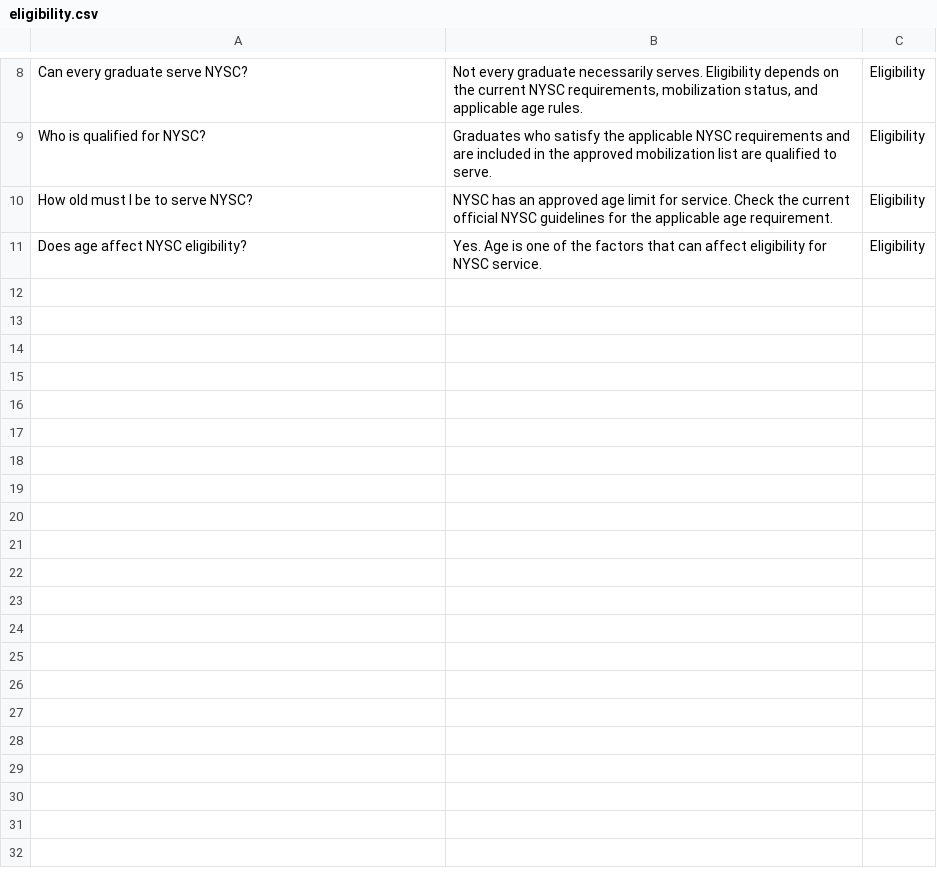
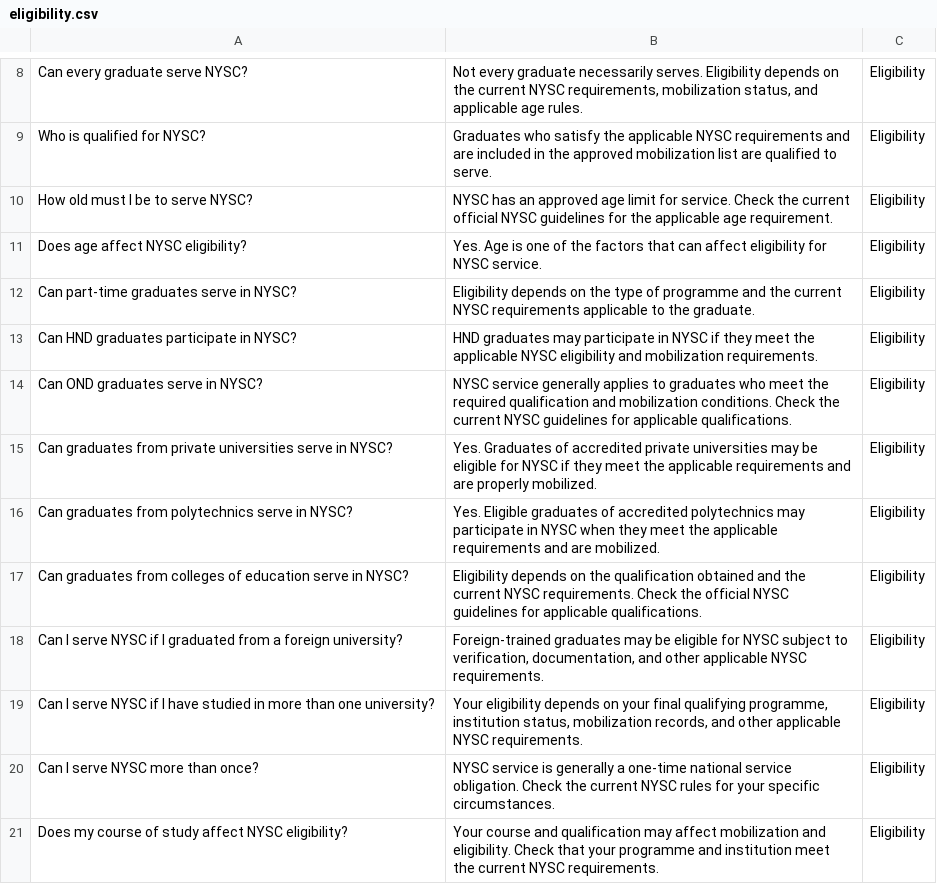
Before and after one commit to Insikai/nysc-faq-chatbot, a CSV file: app/data/eligibility.csv, drawn as a sheet; only a part is shown, gaps mark what is left out; the diff names each change by its address in the sheet, - before the commit and + after, or states it on an @@ line.

```diff
--- a/app/data/eligibility.csv
+++ b/app/data/eligibility.csv
+row 12: Can part-time graduates serve in NYSC? | Eligibility depends on the type of programme and the current NYSC requirements applicable to the graduate. | Eligibility
+row 13: Can HND graduates participate in NYSC? | HND graduates may participate in NYSC if they meet the applicable NYSC eligibility and mobilization requirements. | Eligibility
+row 14: Can OND graduates serve in NYSC? | NYSC service generally applies to graduates who meet the required qualification and mobilization conditions. Check the current NYSC guidelines for applicable qualifications. | Eligibility
+row 15: Can graduates from private universities serve in NYSC? | Yes. Graduates of accredited private universities may be eligible for NYSC if they meet the applicable requirements and are properly mobilized. | Eligibility
+row 16: Can graduates from polytechnics serve in NYSC? | Yes. Eligible graduates of accredited polytechnics may participate in NYSC when they meet the applicable requirements and are mobilized. | Eligibility
+row 17: Can graduates from colleges of education serve in NYSC? | Eligibility depends on the qualification obtained and the current NYSC requirements. Check the official NYSC guidelines for applicable qualifications. | Eligibility
+row 18: Can I serve NYSC if I graduated from a foreign university? | Foreign-trained graduates may be eligible for NYSC subject to verification, documentation, and other applicable NYSC requirements. | Eligibility
+row 19: Can I serve NYSC if I have studied in more than one university? | Your eligibility depends on your final qualifying programme, institution status, mobilization records, and other applicable NYSC requirements. | Eligibility
+row 20: Can I serve NYSC more than once? | NYSC service is generally a one-time national service obligation. Check the current NYSC rules for your specific circumstances. | Eligibility
+row 21: Does my course of study affect NYSC eligibility? | Your course and qualification may affect mobilization and eligibility. Check that your programme and institution meet the current NYSC requirements. | Eligibility
```
Also changed, not shown: app/data/camp.csv, app/data/exclusion.csv, 7 other files.
